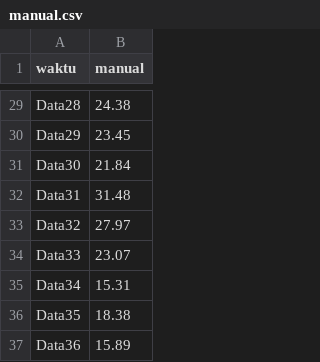
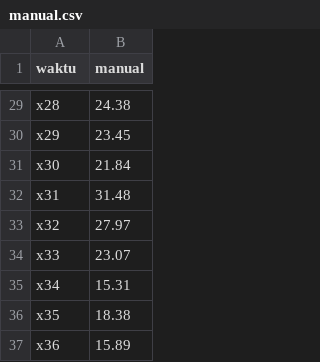
Before and after one commit to rickymubarak/Skripsi, a CSV file: manual.csv, drawn as a sheet; only a part is shown, gaps mark what is left out; the diff covers the shown part only; the diff names each change by its address in the sheet, - before the commit and + after, or states it on an @@ line.

```diff
--- a/manual.csv
+++ b/manual.csv
-A29 (waktu): Data28
+A29 (waktu): x28
-A30 (waktu): Data29
+A30 (waktu): x29
-A31 (waktu): Data30
+A31 (waktu): x30
-A32 (waktu): Data31
+A32 (waktu): x31
-A33 (waktu): Data32
+A33 (waktu): x32
-A34 (waktu): Data33
+A34 (waktu): x33
-A35 (waktu): Data34
+A35 (waktu): x34
-A36 (waktu): Data35
+A36 (waktu): x35
-A37 (waktu): Data36
+A37 (waktu): x36
```
Also changed, not shown: 27 edited cells elsewhere in this file.
